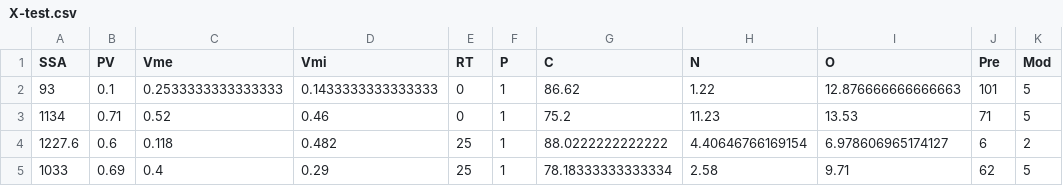
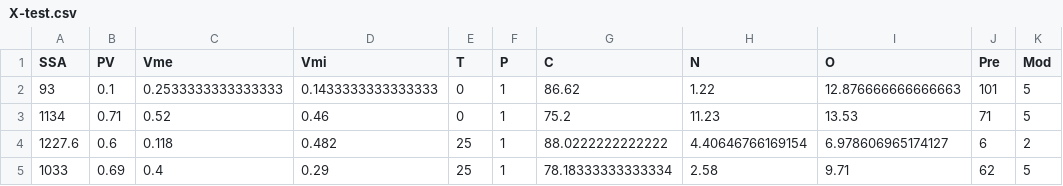
Before and after one commit to y54322166/XG, a CSV file: X-test.csv, drawn as a sheet; only a part is shown; the diff names each change by its address in the sheet, - before the commit and + after, or states it on an @@ line.

Commit message:
Update X-test.csv

```diff
--- a/X-test.csv
+++ b/X-test.csv
-E1: RT
+E1: T
```
